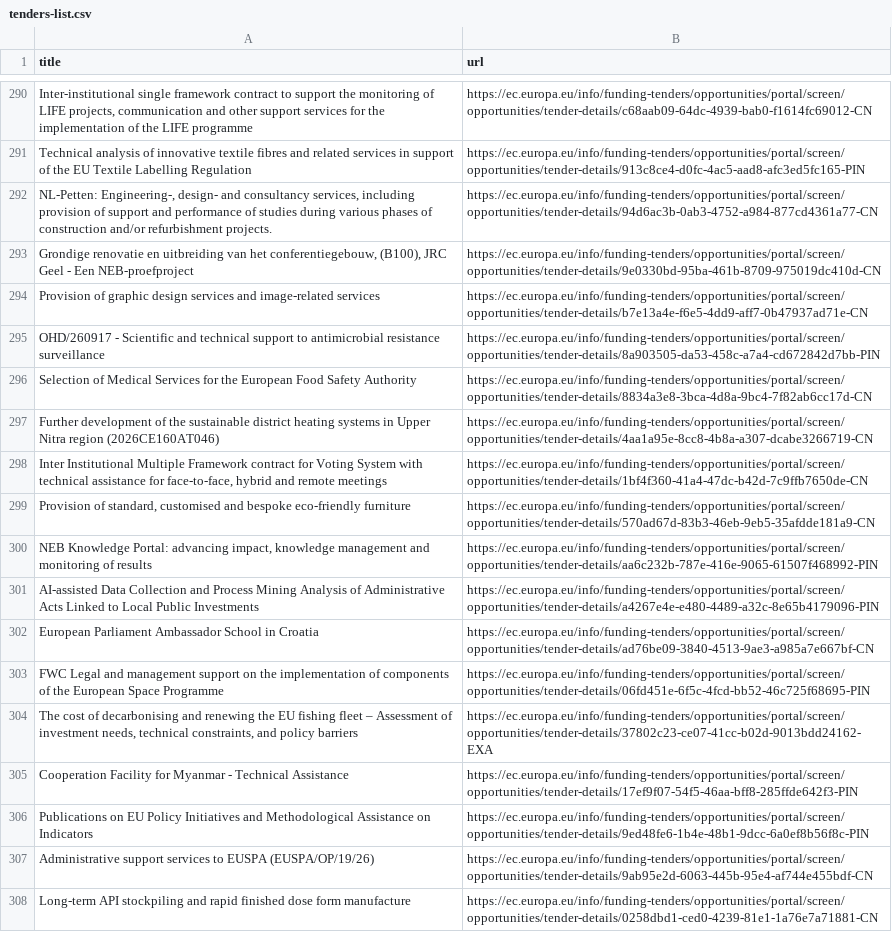
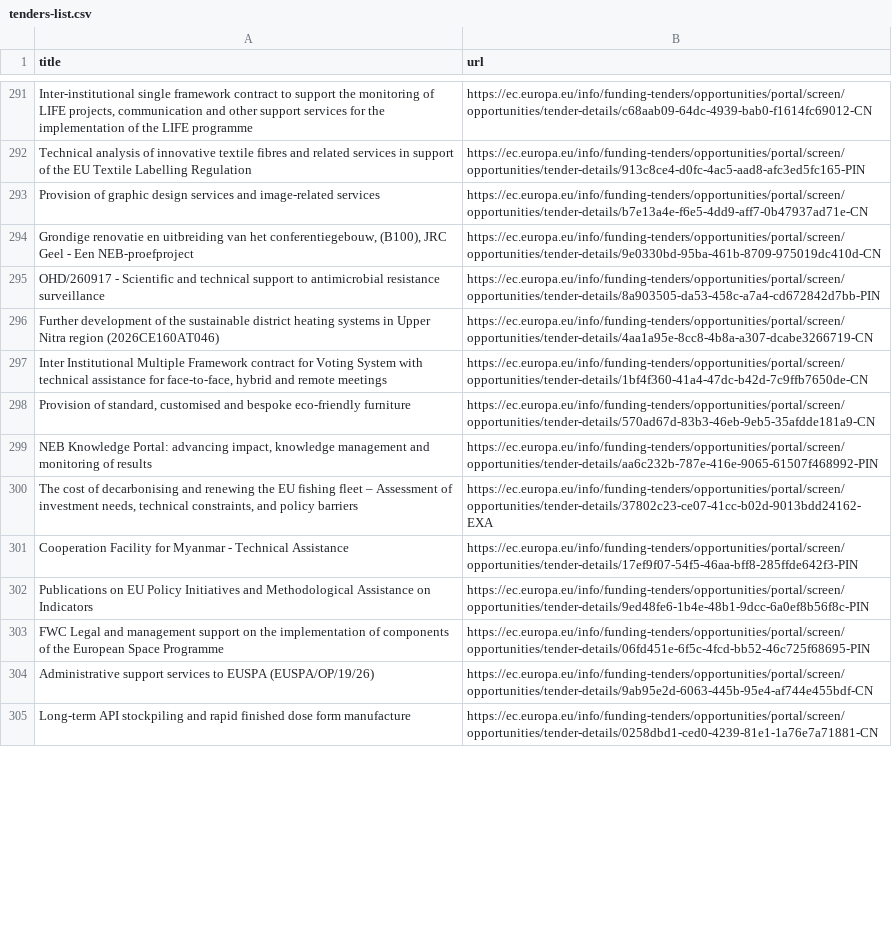
Before and after one commit to Lobal-coder/eufundsscraper, a CSV file: docs/tenders-list.csv, drawn as a sheet; only a part is shown, gaps mark what is left out; the diff covers the shown part only.

```diff
--- a/docs/tenders-list.csv
+++ b/docs/tenders-list.csv
@@ -291,7 +292,5 @@ title,url
 "Technical analysis of innovative textile fibres and related services in support of the EU Textile Labelling Regulation","https://ec.europa.eu/info/funding-tenders/opportunities/portal/screen/opportunities/tender-details/913c8ce4-d0fc-4ac5-aad8-afc3ed5fc165-PIN"
-"NL-Petten: Engineering-, design- and consultancy services, including provision of support and performance of studies during various phases of construction and/or refurbishment projects.","https://ec.europa.eu/info/funding-tenders/opportunities/portal/screen/opportunities/tender-details/94d6ac3b-0ab3-4752-a984-877cd4361a77-CN"
+"Provision of graphic design services and image-related services","https://ec.europa.eu/info/funding-tenders/opportunities/portal/screen/opportunities/tender-details/b7e13a4e-f6e5-4dd9-aff7-0b47937ad71e-CN"
 "Grondige renovatie en uitbreiding van het conferentiegebouw, (B100), JRC Geel - Een NEB-proefproject","https://ec.europa.eu/info/funding-tenders/opportunities/portal/screen/opportunities/tender-details/9e0330bd-95ba-461b-8709-975019dc410d-CN"
-"Provision of graphic design services and image-related services","https://ec.europa.eu/info/funding-tenders/opportunities/portal/screen/opportunities/tender-details/b7e13a4e-f6e5-4dd9-aff7-0b47937ad71e-CN"
 "OHD/260917 - Scientific and technical support to antimicrobial resistance surveillance","https://ec.europa.eu/info/funding-tenders/opportunities/portal/screen/opportunities/tender-details/8a903505-da53-458c-a7a4-cd672842d7bb-PIN"
-"Selection of Medical Services for the European Food Safety Authority","https://ec.europa.eu/info/funding-tenders/opportunities/portal/screen/opportunities/tender-details/8834a3e8-3bca-4d8a-9bc4-7f82ab6cc17d-CN"
 "Further development of the sustainable district heating systems in Upper Nitra region (2026CE160AT046)","https://ec.europa.eu/info/funding-tenders/opportunities/portal/screen/opportunities/tender-details/4aa1a95e-8cc8-4b8a-a307-dcabe3266719-CN"
@@ -300,5 +299,2 @@ title,url
 "NEB Knowledge Portal: advancing impact, knowledge management and monitoring of results","https://ec.europa.eu/info/funding-tenders/opportunities/portal/screen/opportunities/tender-details/aa6c232b-787e-416e-9065-61507f468992-PIN"
-"AI-assisted Data Collection and Process Mining Analysis of Administrative Acts Linked to Local Public Investments","https://ec.europa.eu/info/funding-tenders/opportunities/portal/screen/opportunities/tender-details/a4267e4e-e480-4489-a32c-8e65b4179096-PIN"
-"European Parliament Ambassador School in Croatia","https://ec.europa.eu/info/funding-tenders/opportunities/portal/screen/opportunities/tender-details/ad76be09-3840-4513-9ae3-a985a7e667bf-CN"
-"FWC Legal and management support on the implementation of components of the European Space Programme","https://ec.europa.eu/info/funding-tenders/opportunities/portal/screen/opportunities/tender-details/06fd451e-6f5c-4fcd-bb52-46c725f68695-PIN"
 "The cost of decarbonising and renewing the EU fishing fleet – Assessment of investment needs, technical constraints, and policy barriers","https://ec.europa.eu/info/funding-tenders/opportunities/portal/screen/opportunities/tender-details/37802c23-ce07-41cc-b02d-9013bdd24162-EXA"
@@ -306,2 +302,3 @@ title,url
 "Publications on EU Policy Initiatives and Methodological Assistance on Indicators","https://ec.europa.eu/info/funding-tenders/opportunities/portal/screen/opportunities/tender-details/9ed48fe6-1b4e-48b1-9dcc-6a0ef8b56f8c-PIN"
+"FWC Legal and management support on the implementation of components of the European Space Programme","https://ec.europa.eu/info/funding-tenders/opportunities/portal/screen/opportunities/tender-details/06fd451e-6f5c-4fcd-bb52-46c725f68695-PIN"
 "Administrative support services to EUSPA (EUSPA/OP/19/26)","https://ec.europa.eu/info/funding-tenders/opportunities/portal/screen/opportunities/tender-details/9ab95e2d-6063-445b-95e4-af744e455bdf-CN"
```
Also changed, not shown: 7 added rows, 10 removed rows, 53 moved rows and 2 edited cells elsewhere in this file, docs/funding-list.csv, docs/funding_enriched.csv, 6 other files.
